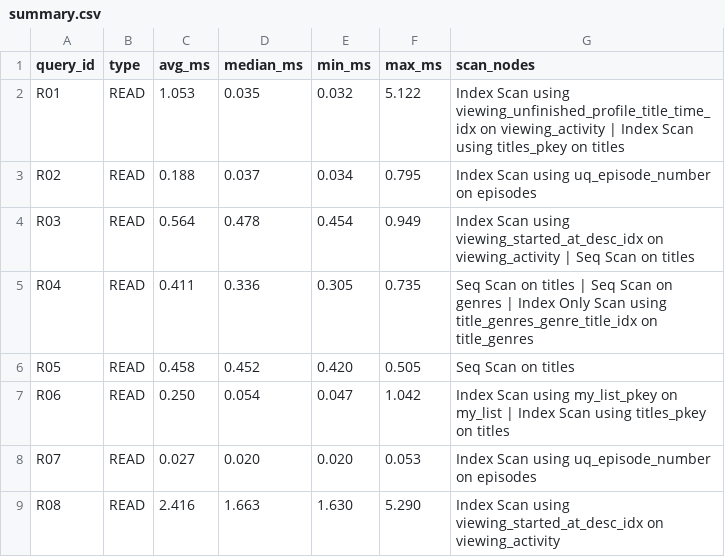
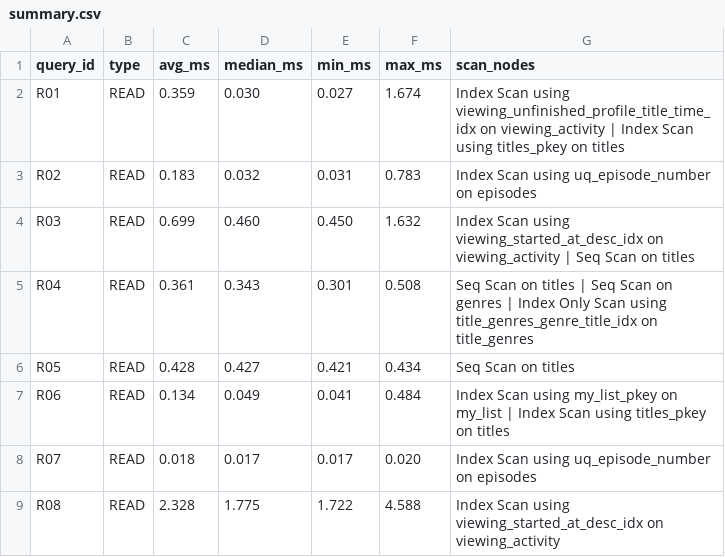
Before and after one commit to rahamanirfan905-netizen/DE_Project_2026, a CSV file: benchmarks/results/optimized/summary.csv, drawn as a sheet; only a part is shown; the diff covers the shown part only.

Commit message:
Keep R13 benchmark semantics and document separate NULL fix

```diff
--- a/benchmarks/results/optimized/summary.csv
+++ b/benchmarks/results/optimized/summary.csv
@@ -1,9 +1,9 @@
 query_id,type,avg_ms,median_ms,min_ms,max_ms,scan_nodes
-R01,READ,1.053,0.035,0.032,5.122,Index Scan using viewing_unfinished_profile_title_time_idx on viewing_activity | Index Scan using titles_pkey on titles
-R02,READ,0.188,0.037,0.034,0.795,Index Scan using uq_episode_number on episodes
-R03,READ,0.564,0.478,0.454,0.949,Index Scan using viewing_started_at_desc_idx on viewing_activity | Seq Scan on titles
-R04,READ,0.411,0.336,0.305,0.735,Seq Scan on titles | Seq Scan on genres | Index Only Scan using title_genres_genre_title_idx on title_genres
-R05,READ,0.458,0.452,0.420,0.505,Seq Scan on titles
-R06,READ,0.250,0.054,0.047,1.042,Index Scan using my_list_pkey on my_list | Index Scan using titles_pkey on titles
-R07,READ,0.027,0.020,0.020,0.053,Index Scan using uq_episode_number on episodes
-R08,READ,2.416,1.663,1.630,5.290,Index Scan using viewing_started_at_desc_idx on viewing_activity
+R01,READ,0.359,0.030,0.027,1.674,Index Scan using viewing_unfinished_profile_title_time_idx on viewing_activity | Index Scan using titles_pkey on titles
+R02,READ,0.183,0.032,0.031,0.783,Index Scan using uq_episode_number on episodes
+R03,READ,0.699,0.460,0.450,1.632,Index Scan using viewing_started_at_desc_idx on viewing_activity | Seq Scan on titles
+R04,READ,0.361,0.343,0.301,0.508,Seq Scan on titles | Seq Scan on genres | Index Only Scan using title_genres_genre_title_idx on title_genres
+R05,READ,0.428,0.427,0.421,0.434,Seq Scan on titles
+R06,READ,0.134,0.049,0.041,0.484,Index Scan using my_list_pkey on my_list | Index Scan using titles_pkey on titles
+R07,READ,0.018,0.017,0.017,0.020,Index Scan using uq_episode_number on episodes
+R08,READ,2.328,1.775,1.722,4.588,Index Scan using viewing_started_at_desc_idx on viewing_activity
```
Also changed, not shown: 89 edited cells elsewhere in this file, 32 other files.
